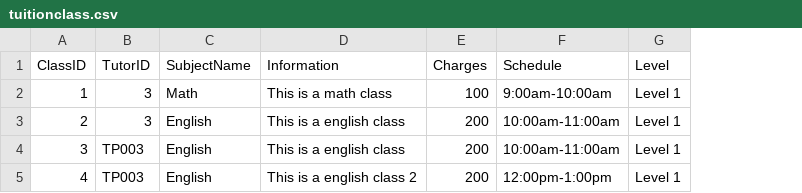
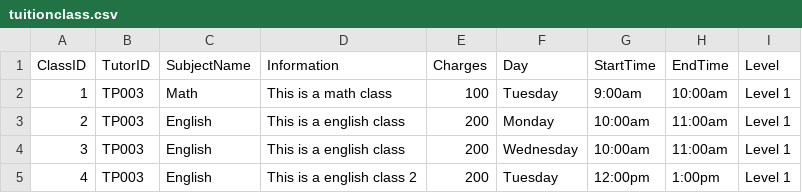
Before and after one commit to siayu18/TCMS, a CSV file: src/main/entity/tuitionclass.csv, drawn as a sheet; removed rows and columns are numbered as before the commit, all else as after; the diff names each change by its address in the sheet, - before the commit and + after, or states it on an @@ line.

```diff
--- a/src/main/entity/tuitionclass.csv
+++ b/src/main/entity/tuitionclass.csv
-column F (Schedule), rows 2-5: 9:00am-10:00am | 10:00am-11:00am | 10:00am-11:00am | 12:00pm-1:00pm
+column F (Day), rows 2-5: Tuesday | Monday | Wednesday | Tuesday
+column G (StartTime), rows 2-5: 9:00am | 10:00am | 10:00am | 12:00pm
+column H (EndTime), rows 2-5: 10:00am | 11:00am | 11:00am | 1:00pm
-B2:B3 (TutorID): 3
+B2:B3 (TutorID): TP003
```
Also changed, not shown: src/main/entity/payment.csv, src/main/entity/subject.csv, 15 other files.
